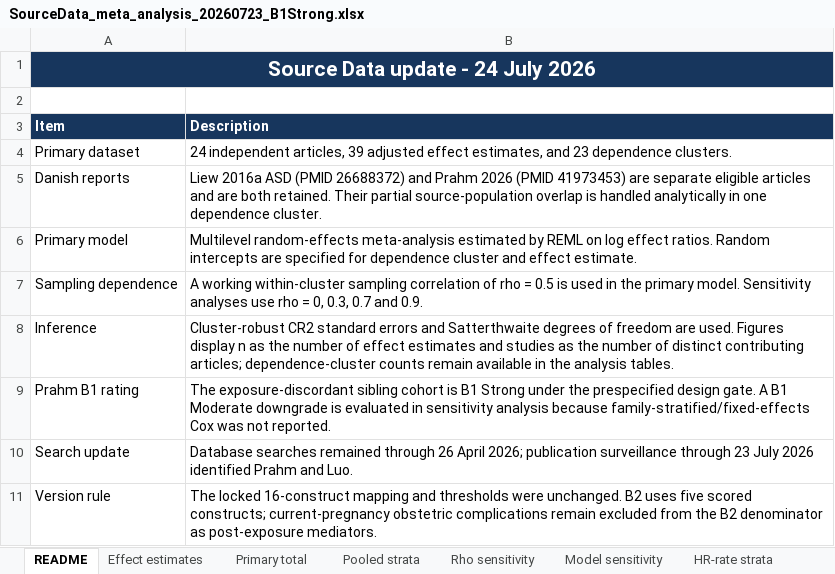
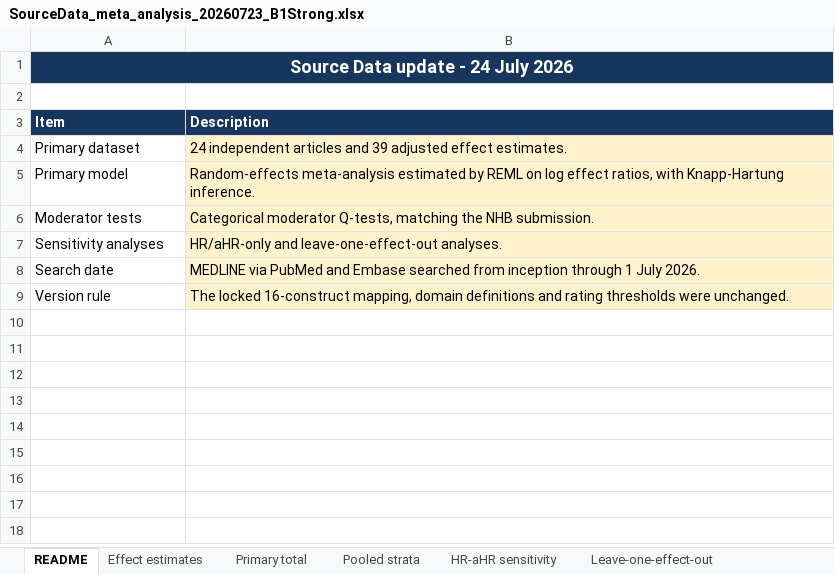
Before and after one commit to xuanyshi/bias-domain-triangulation, an Excel workbook: data/SourceData_meta_analysis_20260723_B1Strong.xlsx, sheet README, drawn as a sheet; values as stored, in another font and other column widths than the file's, no borders; removed rows and columns are numbered as before the commit, all else as after; the diff names each change by its address in the sheet, - before the commit and + after, or states it on an @@ line.

Commit message:
Restore NHB meta-analysis method for 24-article update

```diff
--- a/data/SourceData_meta_analysis_20260723_B1Strong.xlsx (sheet README)
+++ b/data/SourceData_meta_analysis_20260723_B1Strong.xlsx (sheet README)
-sheet tab: Rho sensitivity
+sheet tab: HR-aHR sensitivity
-sheet tab: Model sensitivity
+sheet tab: Leave-one-effect-out
-sheet tab: HR-rate strata
@@ A1 text size: smaller @@
-B4 (Description): 24 independent articles, 39 adjusted effect estimates, and 23 dependence clusters.
+B4 (Description): 24 independent articles and 39 adjusted effect estimates.
-B4 fill: none
+B4 fill: #FFF2CC
-row 5: Danish reports | Liew 2016a ASD (PMID 26688372) and Prahm 2026 (PMID 41973453) are separate eligible articles and are both retained. Their partial source-population overlap is handled analytically in one dependence cluster.
-B5 (Description): Multilevel random-effects meta-analysis estimated by REML on log effect ratios. Random intercepts are specified for dependence cluster and effect estimate.
+B5 (Description): Random-effects meta-analysis estimated by REML on log effect ratios, with Knapp-Hartung inference.
-B5 fill: none
+B5 fill: #FFF2CC
-row 7: Sampling dependence | A working within-cluster sampling correlation of rho = 0.5 is used in the primary model. Sensitivity analyses use rho = 0, 0.3, 0.7 and 0.9.
-row 8: Inference | Cluster-robust CR2 standard errors and Satterthwaite degrees of freedom are used. Figures display n as the number of effect estimates and studies as the number of distinct contributing articles; dependence-cluster counts remain available in the analysis tables.
-row 9: Prahm B1 rating | The exposure-discordant sibling cohort is B1 Strong under the prespecified design gate. A B1 Moderate downgrade is evaluated in sensitivity analysis because family-stratified/fixed-effects Cox was not reported.
-row 10: Search update | Database searches remained through 26 April 2026; publication surveillance through 23 July 2026 identified Prahm and Luo.
+row 6: Moderator tests | Categorical moderator Q-tests, matching the NHB submission.
+row 7: Sensitivity analyses | HR/aHR-only and leave-one-effect-out analyses.
+row 8: Search date | MEDLINE via PubMed and Embase searched from inception through 1 July 2026.
-B9 (Description): …locked 16-construct mapping and thresholds were unchanged. B2 uses five scored constructs; current-pregnancy obstetric complications remain excluded from the B2 denominator as post-exposure mediators.
+B9 (Description): …locked 16-construct mapping, domain definitions and rating thresholds were unchanged.
-B9 fill: none
+B9 fill: #FFF2CC
```
Also changed, not shown: sheet Leave-one-effect-out, sheet Pooled strata, sheet HR-aHR sensitivity, sheet Primary total, sheet Effect estimates, other sheet tabs, data/SourceData_main_model_covariates_20260723_B1Strong.xlsx, 6 other files.
